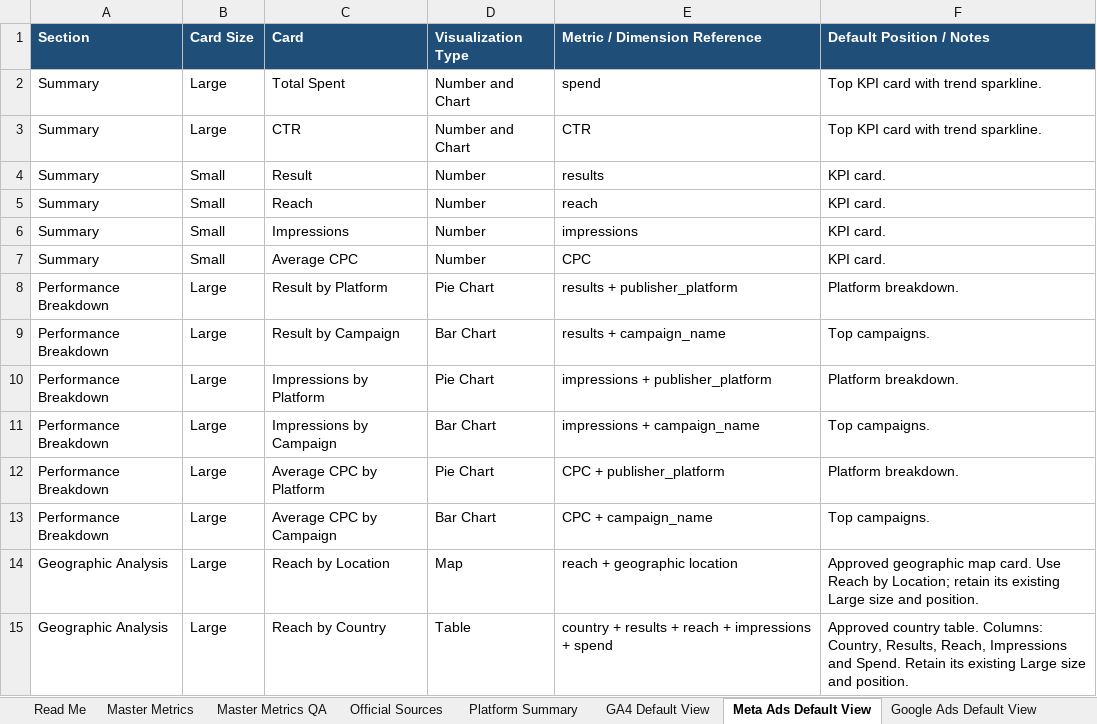
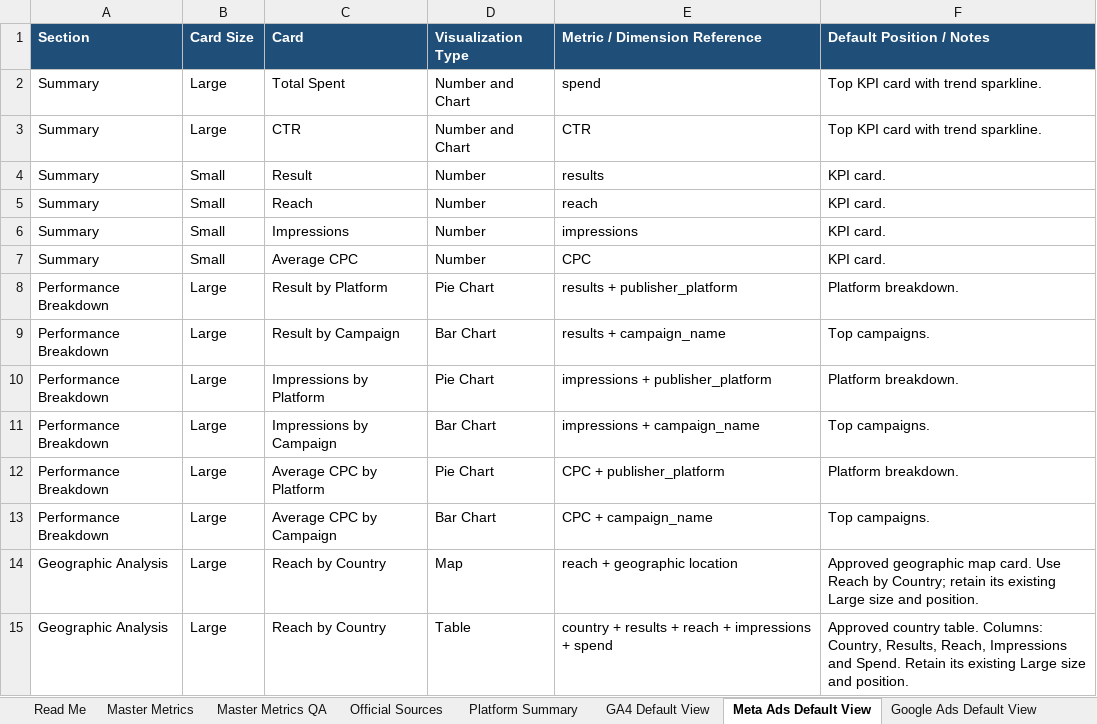
Before and after one commit to arystahendrick1-coder/getoneanalytics-card-playground, an Excel workbook: GetOneAnalytics_Master_Metrics_QA_Reviewed_v3.xlsx, sheet Meta Ads Default View, drawn as a sheet; values as stored, in another font and other column widths than the file's, no borders; the diff names each change by its address in the sheet, - before the commit and + after, or states it on an @@ line.

```diff
--- a/GetOneAnalytics_Master_Metrics_QA_Reviewed_v3.xlsx (sheet Meta Ads Default View)
+++ b/GetOneAnalytics_Master_Metrics_QA_Reviewed_v3.xlsx (sheet Meta Ads Default View)
-C14 (Card): Reach by Location
+C14 (Card): Reach by Country
-F14 (Default Position / Notes): …Reach by Location; retain its…
+F14 (Default Position / Notes): …Reach by Country; retain its…
```
Also changed, not shown: sheet Master Metrics, sheet GA4 Default View, sheet TikTok Organic Dashboard Layout, sheet Instagram Default View, sheet TikTok Organic Default View, sheet Facebook Pages Default View, 1 more sheet, 1 other file.
